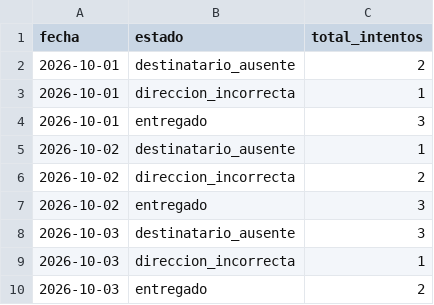
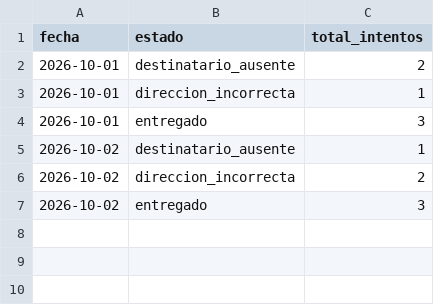
Before and after one commit to valeriaperez0709/DE-Final-Entregas-Valeria, a CSV file: resultados/inicial/intentos_por_fecha_estado.csv, drawn as a sheet.

Commit message:
Corregir resultados iniciales y excluir tfplan

```diff
--- a/resultados/inicial/intentos_por_fecha_estado.csv
+++ b/resultados/inicial/intentos_por_fecha_estado.csv
@@ -7,4 +7 @@ fecha,estado,total_intentos
 2026-10-02,entregado,3
-2026-10-03,destinatario_ausente,3
-2026-10-03,direccion_incorrecta,1
-2026-10-03,entregado,2
```
Also changed, not shown: 3 other files.
